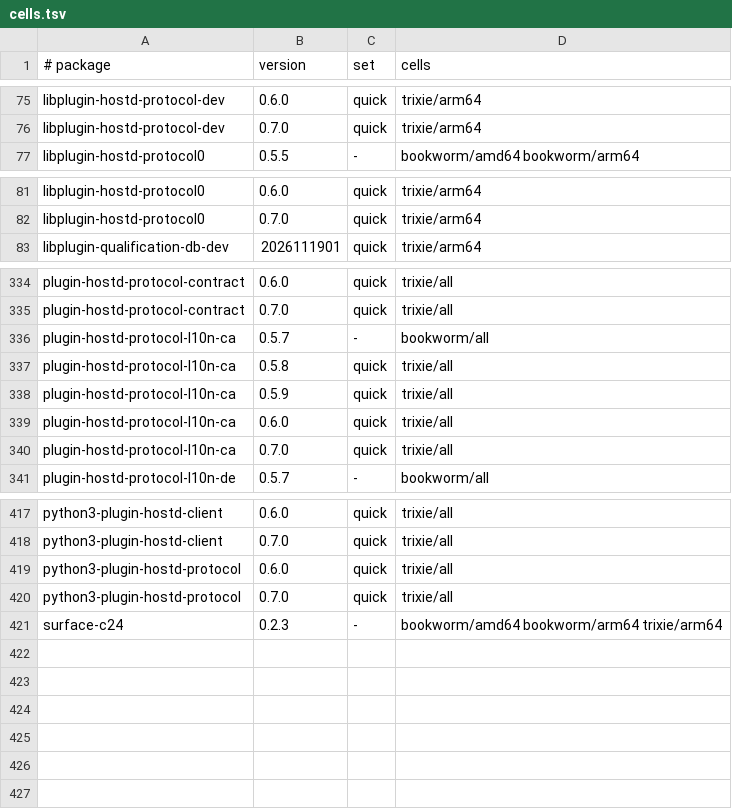
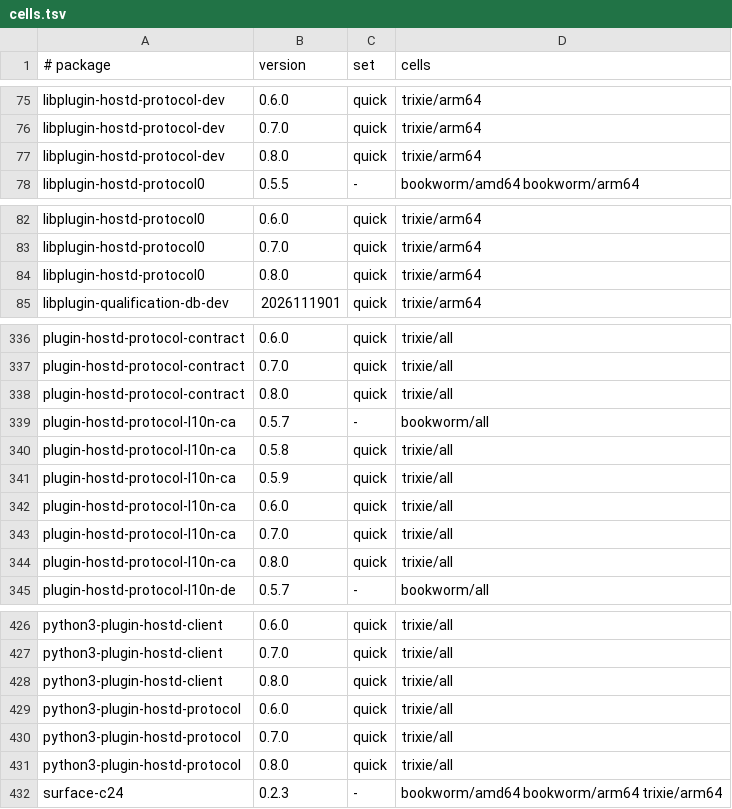
Before and after one commit to Open-Mixer/open-mixer.github.io, a TSV file: deb/cells.tsv, drawn as a sheet; only a part is shown, gaps mark what is left out; the diff covers the shown part only.

Commit message:
deb: publish v0.8.0 (plugin-hostd-protocol)

```diff
--- a/deb/cells.tsv
+++ b/deb/cells.tsv
@@ -76,2 +76,3 @@ libplugin-hostd-protocol-dev	0.6.0	quick	trixie/arm64
 libplugin-hostd-protocol-dev	0.7.0	quick	trixie/arm64
+libplugin-hostd-protocol-dev	0.8.0	quick	trixie/arm64
 libplugin-hostd-protocol0	0.5.5	-	bookworm/amd64 bookworm/arm64
@@ -82,2 +83,3 @@ libplugin-hostd-protocol0	0.6.0	quick	trixie/arm64
 libplugin-hostd-protocol0	0.7.0	quick	trixie/arm64
+libplugin-hostd-protocol0	0.8.0	quick	trixie/arm64
 libplugin-qualification-db-dev	2026111901	quick	trixie/arm64
@@ -335,2 +337,3 @@ plugin-hostd-protocol-contract	0.6.0	quick	trixie/all
 plugin-hostd-protocol-contract	0.7.0	quick	trixie/all
+plugin-hostd-protocol-contract	0.8.0	quick	trixie/all
 plugin-hostd-protocol-l10n-ca	0.5.7	-	bookworm/all
@@ -340,2 +343,3 @@ plugin-hostd-protocol-l10n-ca	0.6.0	quick	trixie/all
 plugin-hostd-protocol-l10n-ca	0.7.0	quick	trixie/all
+plugin-hostd-protocol-l10n-ca	0.8.0	quick	trixie/all
 plugin-hostd-protocol-l10n-de	0.5.7	-	bookworm/all
@@ -418,4 +427,6 @@ python3-plugin-hostd-client	0.6.0	quick	trixie/all
 python3-plugin-hostd-client	0.7.0	quick	trixie/all
+python3-plugin-hostd-client	0.8.0	quick	trixie/all
 python3-plugin-hostd-protocol	0.6.0	quick	trixie/all
 python3-plugin-hostd-protocol	0.7.0	quick	trixie/all
+python3-plugin-hostd-protocol	0.8.0	quick	trixie/all
 surface-c24	0.2.3	-	bookworm/amd64 bookworm/arm64 trixie/arm64
```
Also changed, not shown: 5 added rows elsewhere in this file, 20 other files.
